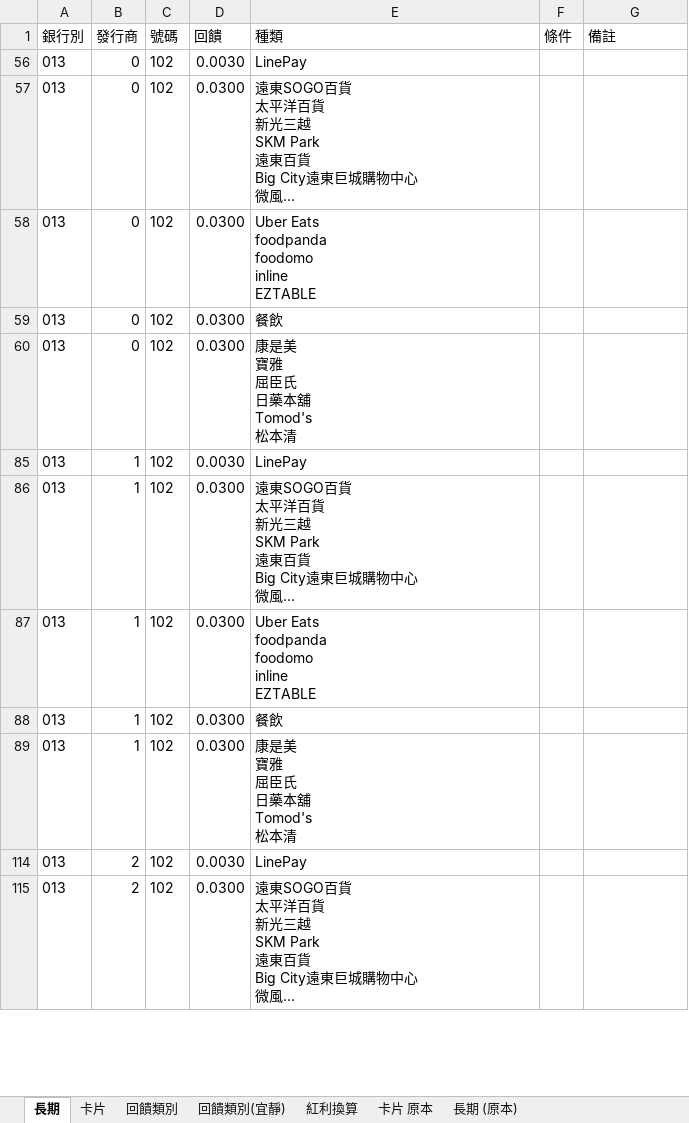
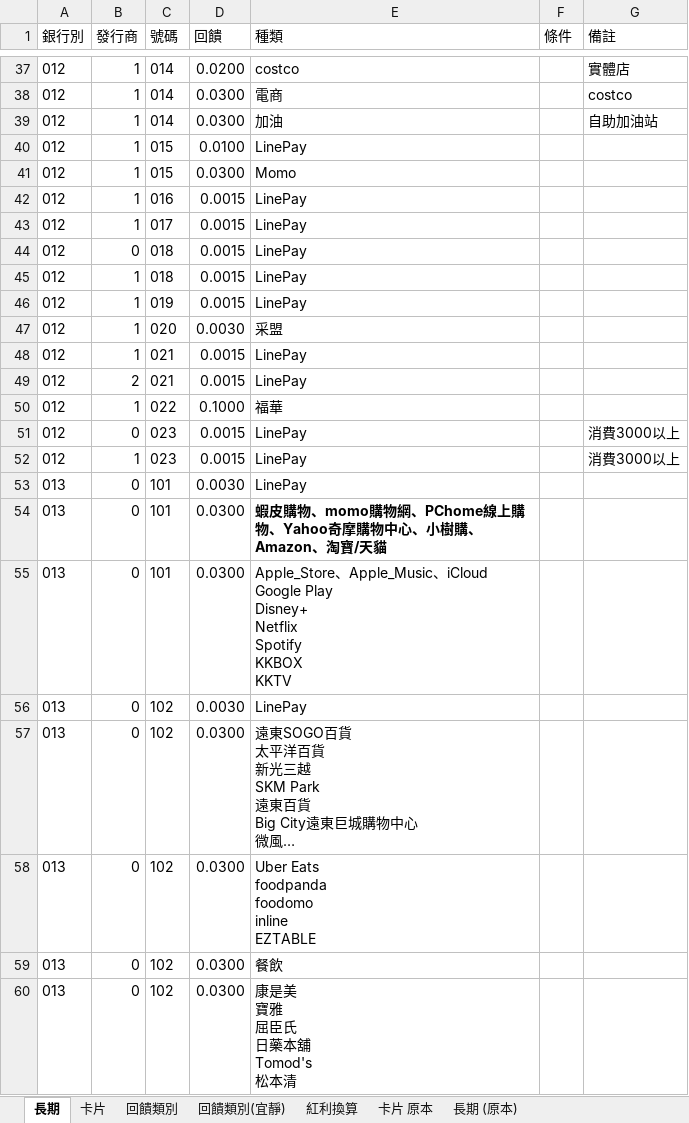
Before and after one commit to gueiru/project, an Excel workbook: 資料庫資料/資料庫資料整理V3.xlsx, sheet 長期, drawn as a sheet; only a part is shown, gaps mark what is left out; the shorter side is filled out with more unchanged rows; long unchanged cells end in …; values as stored, in another font and other column widths than the file's, no borders; charts and pictures not drawn; ↵ is a line break in a cell; the diff covers the shown part only; the diff names each change by its address in the sheet, - before the commit and + after, or states it on an @@ line.

Commit message:
信用卡資料和長期回饋資料修改

```diff
--- a/資料庫資料/資料庫資料整理V3.xlsx (sheet 長期)
+++ b/資料庫資料/資料庫資料整理V3.xlsx (sheet 長期)
@@ row 37 unhidden: 012 | 1 | 014 | 0.0200 | costco |  | 實體店 @@
@@ row 38 unhidden: 012 | 1 | 014 | 0.0300 | 電商 |  | costco @@
@@ row 39 unhidden: 012 | 1 | 014 | 0.0300 | 加油 |  | 自助加油站 @@
@@ row 40 unhidden: 012 | 1 | 015 | 0.0100 | LinePay @@
@@ row 41 unhidden: 012 | 1 | 015 | 0.0300 | Momo @@
@@ row 42 unhidden: 012 | 1 | 016 | 0.0015 | LinePay @@
@@ row 43 unhidden: 012 | 1 | 017 | 0.0015 | LinePay @@
@@ row 44 unhidden: 012 | 0 | 018 | 0.0015 | LinePay @@
@@ row 45 unhidden: 012 | 1 | 018 | 0.0015 | LinePay @@
@@ row 46 unhidden: 012 | 1 | 019 | 0.0015 | LinePay @@
@@ row 47 unhidden: 012 | 1 | 020 | 0.0030 | 采盟 @@
@@ row 48 unhidden: 012 | 1 | 021 | 0.0015 | LinePay @@
@@ row 49 unhidden: 012 | 2 | 021 | 0.0015 | LinePay @@
@@ row 50 unhidden: 012 | 1 | 022 | 0.1000 | 福華 @@
@@ row 51 unhidden: 012 | 0 | 023 | 0.0015 | LinePay |  | 消費3000以上 @@
@@ row 52 unhidden: 012 | 1 | 023 | 0.0015 | LinePay |  | 消費3000以上 @@
@@ row 53 unhidden: 013 | 0 | 101 | 0.0030 | LinePay @@
@@ row 54 unhidden: 013 | 0 | 101 | 0.0300 | 蝦皮購物、momo購物網、PChome線上購物、Yahoo奇摩購物中心、小樹購、Amazon、淘寶/天貓 @@
@@ row 55 unhidden: 013 | 0 | 101 | 0.0300 | Apple_Store、Apple_Music、iCloud ↵ Google Play ↵ Disney+ ↵ Netflix ↵ Spotify ↵ KKBOX ↵ KKTV @@
```
Also changed, not shown: 7 added rows and 277 hidden or unhidden rows elsewhere in this sheet, sheet 卡片, formulas that keep their value, hidden cells, charts or pictures.
